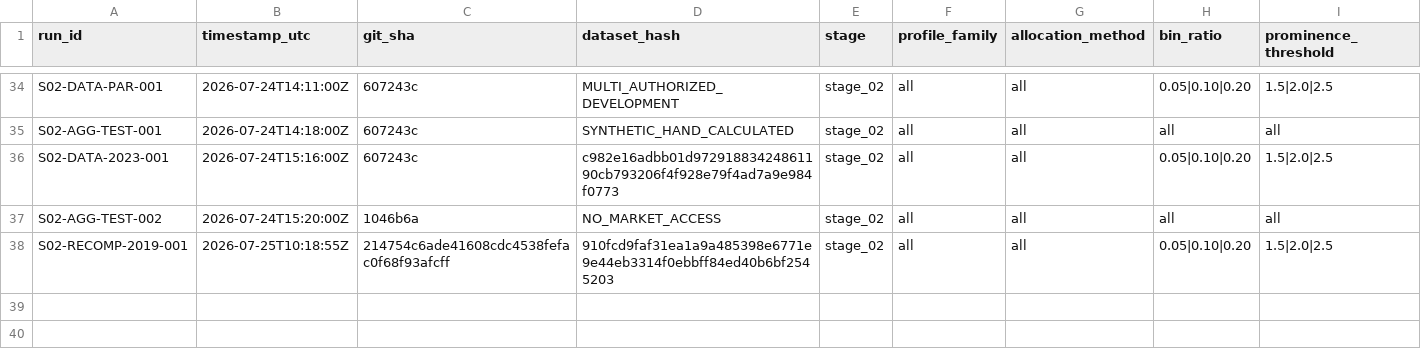
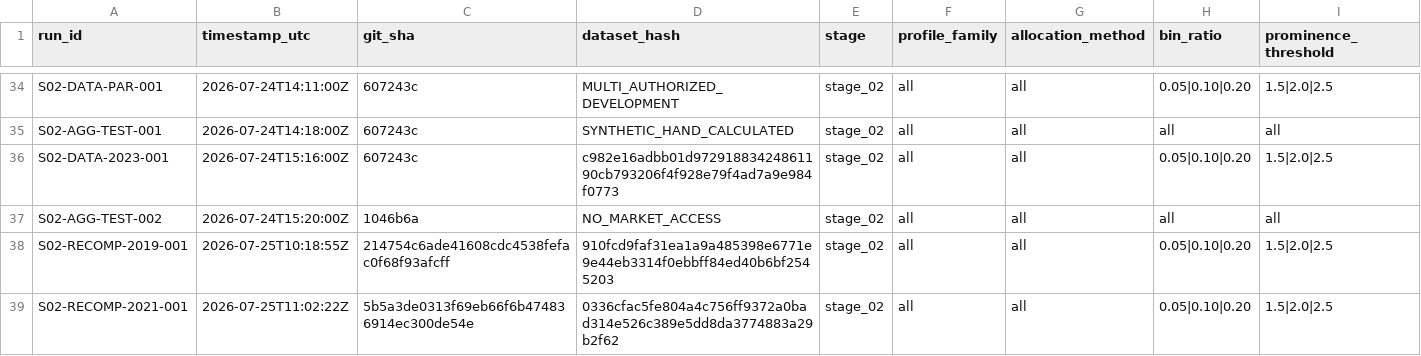
Before and after one commit to dylankazakovas93-dev/HVN, a CSV file: RUN_REGISTRY.csv, drawn as a sheet; only a part is shown, gaps mark what is left out; rows hold the shown columns only; the diff names each change by its address in the sheet, - before the commit and + after, or states it on an @@ line.

```diff
--- a/RUN_REGISTRY.csv
+++ b/RUN_REGISTRY.csv
+row 39: S02-RECOMP-2021-001 | 2026-07-25T11:02:22Z | 5b5a3de0313f69eb66f6b474836914ec300de54e | 0336cfac5fe804a4c756ff9372a0bad314e526c389e5dd8da3774883a29b2f62 | stage_02 | all | all | 0.05|0.10|0.20 | 1.5|2.0|2.5
```
Also changed, not shown: outputs/stage_02/LEDGER_HASHES.csv, research/hvn/PARTITION_ACCESS_LOG.csv, 8 other files.
